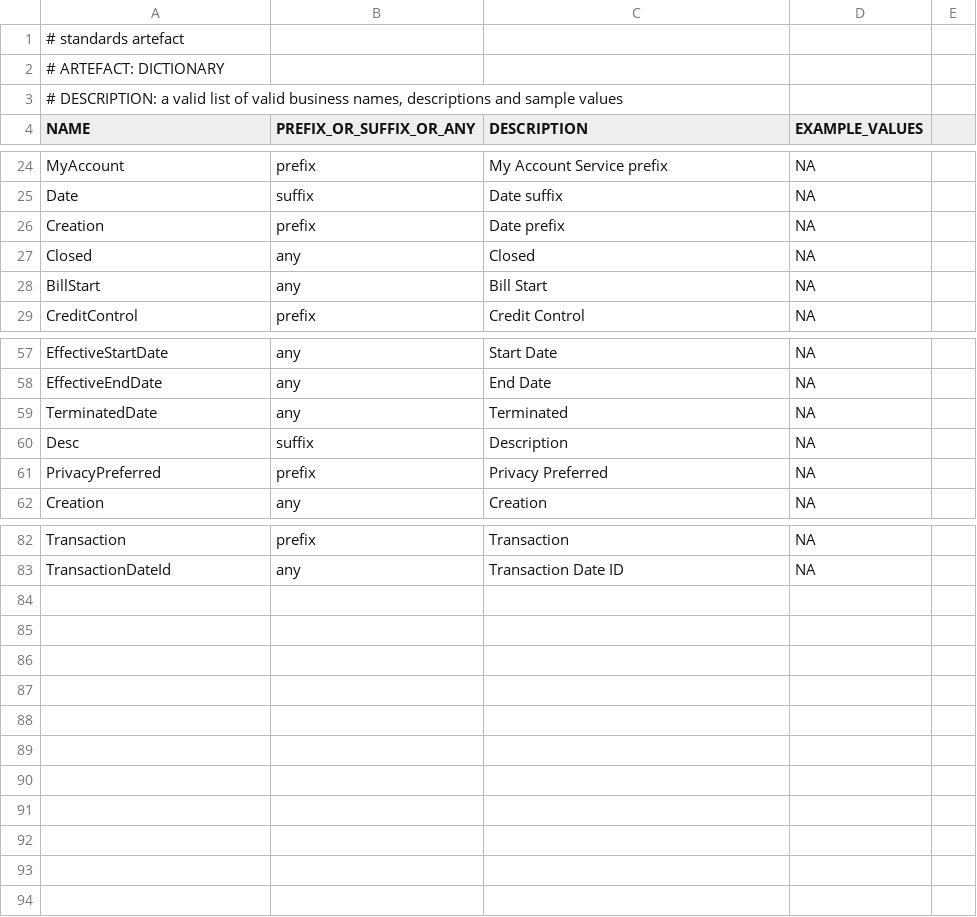
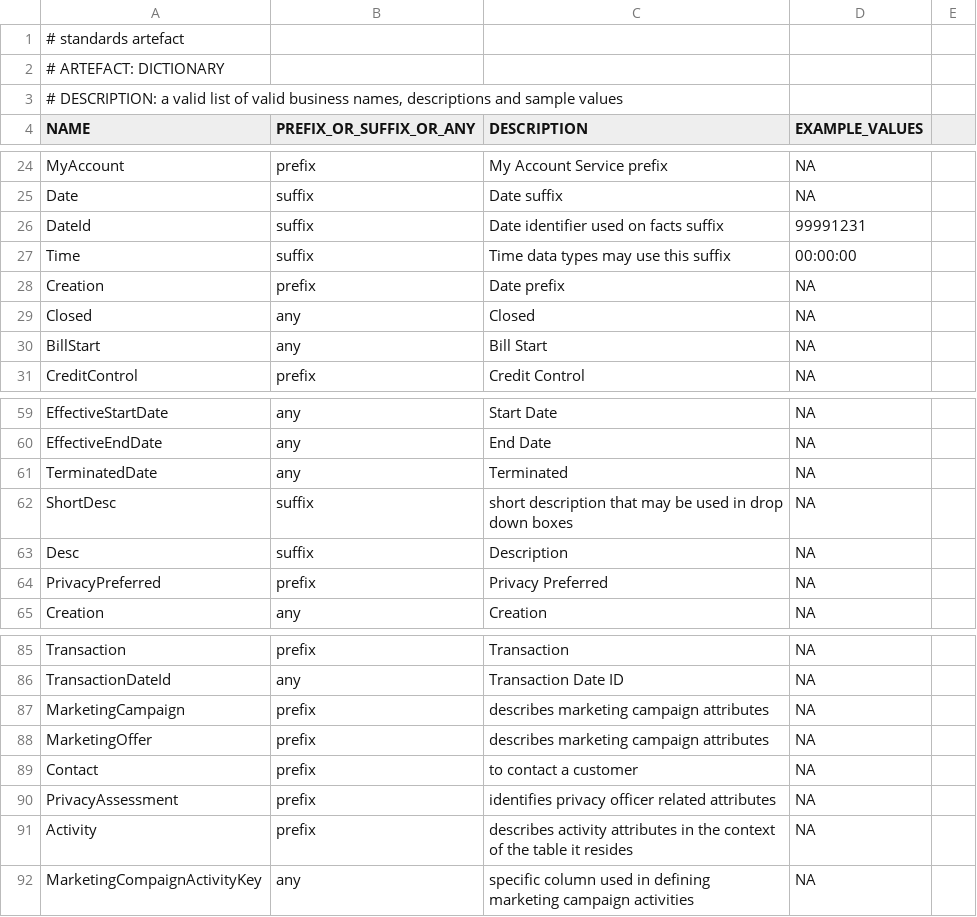
Before and after one commit to melvinwi/EDWCI, a TSV file: datastore/DICTIONARY.tsv, drawn as a sheet; only a part is shown, gaps mark what is left out.

```diff
--- a/datastore/DICTIONARY.tsv
+++ b/datastore/DICTIONARY.tsv
@@ -25,2 +25,4 @@ MyAccount	prefix	My Account Service prefix	NA
 Date	suffix	Date suffix	NA
+DateId	suffix	Date identifier used on facts suffix	99991231
+Time	suffix	Time data types may use this suffix	00:00:00
 Creation	prefix	Date prefix	NA
@@ -59,2 +61,3 @@ EffectiveEndDate	any	End Date	NA
 TerminatedDate	any	Terminated	NA
+ShortDesc	suffix	short description that may be used in drop down boxes	NA
 Desc	suffix	Description	NA
@@ -83 +86,7 @@ Transaction	prefix	Transaction	NA
 TransactionDateId	any	Transaction Date ID	NA
+MarketingCampaign	prefix	describes marketing campaign attributes	NA
+MarketingOffer	prefix	describes marketing campaign attributes	NA
+Contact	prefix	to contact a customer	NA
+PrivacyAssessment	prefix	identifies privacy officer related attributes	NA
+Activity	prefix	describes activity attributes in the context of the table it resides	NA
+MarketingCompaignActivityKey	any	specific column used in defining marketing campaign activities	NA
```
Also changed, not shown: 31 other files.
